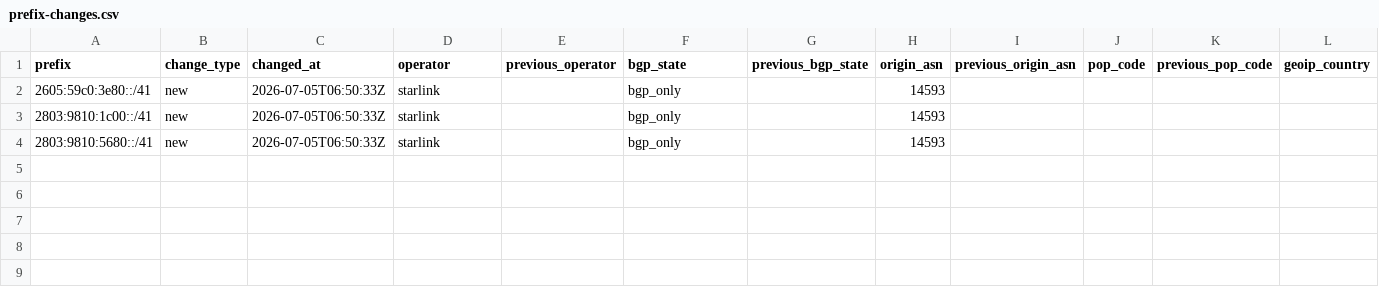
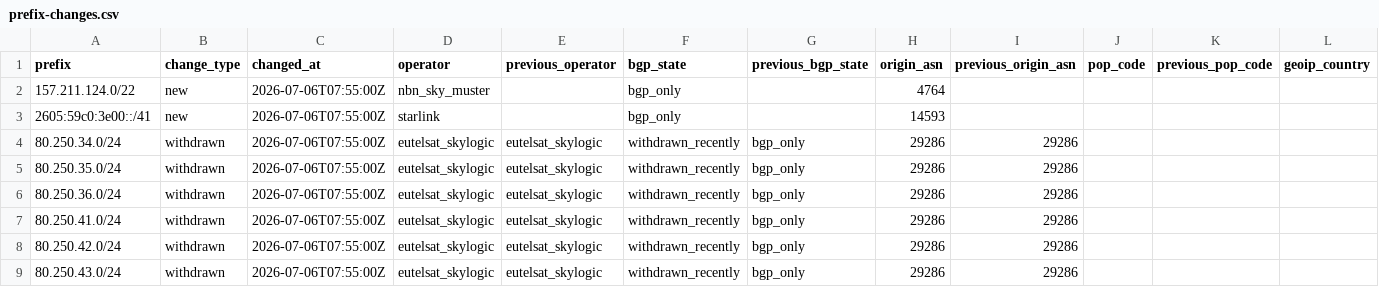
Before and after one commit to ipanalytics/Sat-geoip, a CSV file: outputs/prefix-changes.csv, drawn as a sheet; only a part is shown; removed rows and columns are numbered as before the commit, all else as after; rows hold the shown columns only; the diff names each change by its address in the sheet, - before the commit and + after, or states it on an @@ line.

```diff
--- a/outputs/prefix-changes.csv
+++ b/outputs/prefix-changes.csv
+row 2: 157.211.124.0/22 | new | 2026-07-06T07:55:00Z | nbn_sky_muster |  | bgp_only |  | 4764
-A3 (prefix): 2605:59c0:3e80::/41
+A3 (prefix): 2605:59c0:3e00::/41
-C3 (changed_at): 2026-07-05T06:50:33Z
+C3 (changed_at): 2026-07-06T07:55:00Z
-row 3: 2803:9810:1c00::/41 | new | 2026-07-05T06:50:33Z | starlink |  | bgp_only |  | 14593
-row 4: 2803:9810:5680::/41 | new | 2026-07-05T06:50:33Z | starlink |  | bgp_only |  | 14593
+row 4: 80.250.34.0/24 | withdrawn | 2026-07-06T07:55:00Z | eutelsat_skylogic | eutelsat_skylogic | withdrawn_recently | bgp_only | 29286 | 29286
+row 5: 80.250.35.0/24 | withdrawn | 2026-07-06T07:55:00Z | eutelsat_skylogic | eutelsat_skylogic | withdrawn_recently | bgp_only | 29286 | 29286
+row 6: 80.250.36.0/24 | withdrawn | 2026-07-06T07:55:00Z | eutelsat_skylogic | eutelsat_skylogic | withdrawn_recently | bgp_only | 29286 | 29286
+row 7: 80.250.41.0/24 | withdrawn | 2026-07-06T07:55:00Z | eutelsat_skylogic | eutelsat_skylogic | withdrawn_recently | bgp_only | 29286 | 29286
+row 8: 80.250.42.0/24 | withdrawn | 2026-07-06T07:55:00Z | eutelsat_skylogic | eutelsat_skylogic | withdrawn_recently | bgp_only | 29286 | 29286
+row 9: 80.250.43.0/24 | withdrawn | 2026-07-06T07:55:00Z | eutelsat_skylogic | eutelsat_skylogic | withdrawn_recently | bgp_only | 29286 | 29286
```
Also changed, not shown: outputs/starlink-geoip-vs-bgp.csv, 9 other files.
